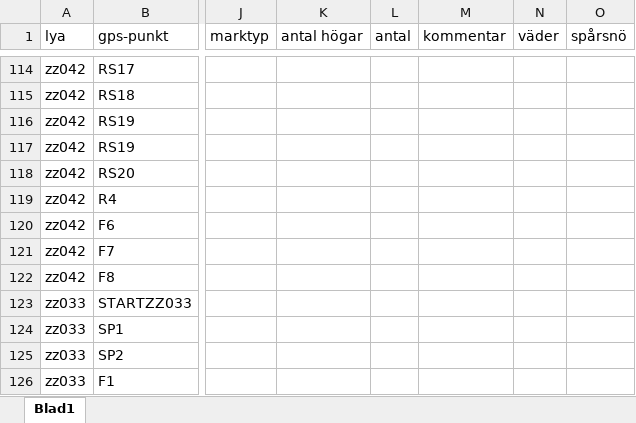
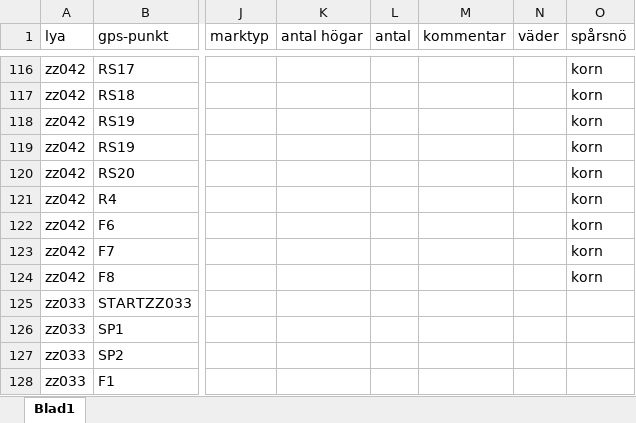
Before and after one commit to torhanssonfrank/Den-selection, an Excel workbook: Rawdata/riptransekter helags 2018.xlsx, sheet Blad1, drawn as a sheet; only a part is shown, gaps mark what is left out; values as stored, in another font and other column widths than the file's, no borders; addresses are those after the commit; the diff covers the shown part only; the diff names each change by its address in the sheet, - before the commit and + after, or states it on an @@ line.

```diff
--- a/Rawdata/riptransekter helags 2018.xlsx (sheet Blad1)
+++ b/Rawdata/riptransekter helags 2018.xlsx (sheet Blad1)
-O116:O124 (spårsnö): (empty)
+O116:O124 (spårsnö): korn
```
Also changed, not shown: 2 added rows and 79 edited cells elsewhere in this sheet.
